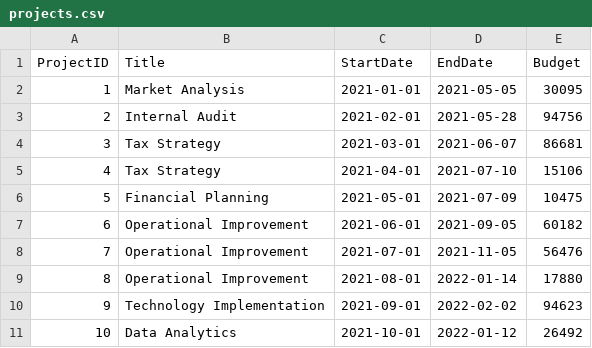
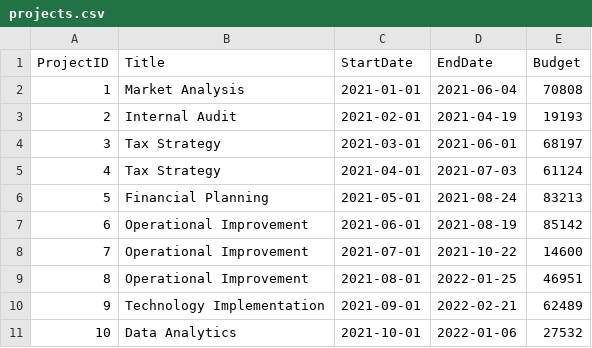
Before and after one commit to v4n00/mti-software-packages, a CSV file: data/projects.csv, drawn as a sheet.

```diff
--- a/data/projects.csv
+++ b/data/projects.csv
@@ -1,11 +1,11 @@
 ProjectID,Title,StartDate,EndDate,Budget
-1,Market Analysis,2021-01-01,2021-05-05,30095
-2,Internal Audit,2021-02-01,2021-05-28,94756
-3,Tax Strategy,2021-03-01,2021-06-07,86681
-4,Tax Strategy,2021-04-01,2021-07-10,15106
-5,Financial Planning,2021-05-01,2021-07-09,10475
-6,Operational Improvement,2021-06-01,2021-09-05,60182
-7,Operational Improvement,2021-07-01,2021-11-05,56476
-8,Operational Improvement,2021-08-01,2022-01-14,17880
-9,Technology Implementation,2021-09-01,2022-02-02,94623
-10,Data Analytics,2021-10-01,2022-01-12,26492
+1,Market Analysis,2021-01-01,2021-06-04,70808
+2,Internal Audit,2021-02-01,2021-04-19,19193
+3,Tax Strategy,2021-03-01,2021-06-01,68197
+4,Tax Strategy,2021-04-01,2021-07-03,61124
+5,Financial Planning,2021-05-01,2021-08-24,83213
+6,Operational Improvement,2021-06-01,2021-08-19,85142
+7,Operational Improvement,2021-07-01,2021-10-22,14600
+8,Operational Improvement,2021-08-01,2022-01-25,46951
+9,Technology Implementation,2021-09-01,2022-02-21,62489
+10,Data Analytics,2021-10-01,2022-01-06,27532
```
Also changed, not shown: data/employees.csv, 2 other files.
